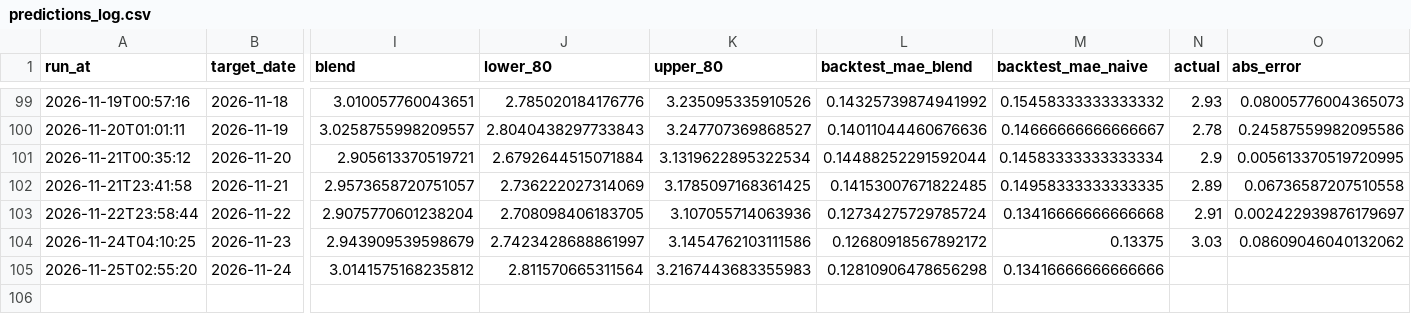
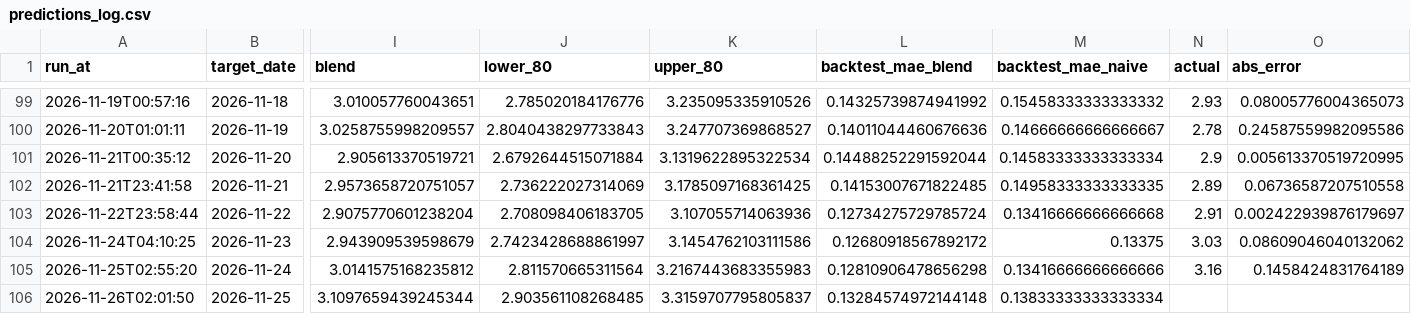
Before and after one commit to pepeelvis/ornn-h100-predictor, a CSV file: predictions_log.csv, drawn as a sheet; only a part is shown, gaps mark what is left out; rows hold the shown columns only; the diff names each change by its address in the sheet, - before the commit and + after, or states it on an @@ line.

```diff
--- a/predictions_log.csv
+++ b/predictions_log.csv
-N105 (actual): (empty)
+N105 (actual): 3.16
-O105 (abs_error): (empty)
+O105 (abs_error): 0.1458424831764189
+row 106: 2026-11-26T02:01:50 | 2026-11-25 | 3.1097659439245344 | 2.903561108268485 | 3.3159707795805837 | 0.13284574972144148 | 0.13833333333333334
```
Also changed, not shown: lighter_basis_log.csv, 1 other file.
